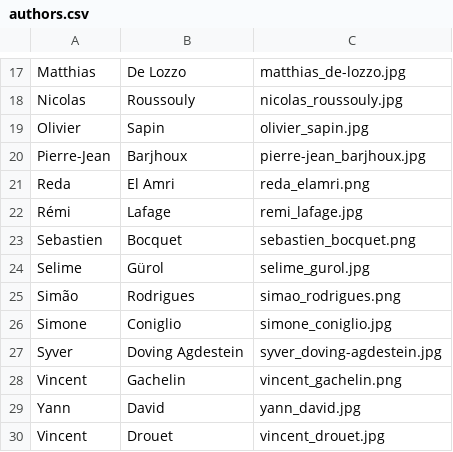
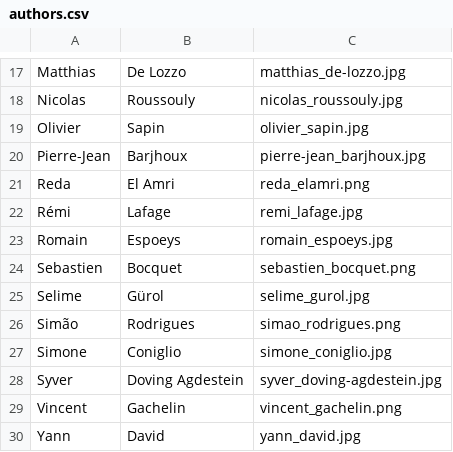
Before and after one commit to gemseo/gemseo, a CSV file: doc_src/_static/authors/authors.csv, drawn as a sheet; only a part is shown, gaps mark what is left out; the shorter side is filled out with more unchanged rows; the diff names each change by its address in the sheet, - before the commit and + after, or states it on an @@ line.

```diff
--- a/doc_src/_static/authors/authors.csv
+++ b/doc_src/_static/authors/authors.csv
+row 23: Romain | Espoeys | romain_espoeys.jpg
```
Also changed, not shown: 4 other files.
